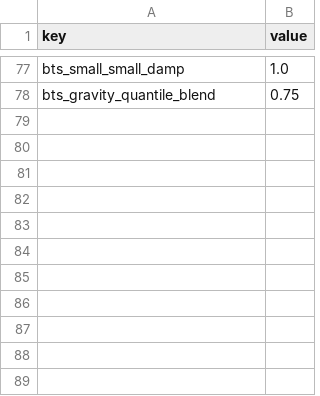
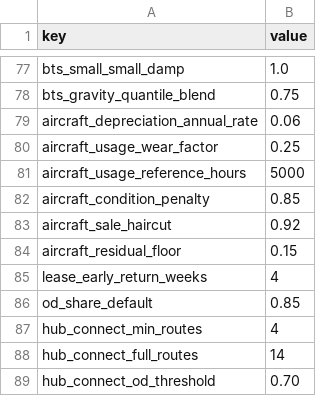
Before and after one commit to quanquejztr/airside_machine, a CSV file: data/financial_constants.csv, drawn as a sheet; only a part is shown, gaps mark what is left out.

```diff
--- a/data/financial_constants.csv
+++ b/data/financial_constants.csv
@@ -78 +78,12 @@ bts_small_small_damp,1.0
 bts_gravity_quantile_blend,0.75
+aircraft_depreciation_annual_rate,0.06
+aircraft_usage_wear_factor,0.25
+aircraft_usage_reference_hours,5000
+aircraft_condition_penalty,0.85
+aircraft_sale_haircut,0.92
+aircraft_residual_floor,0.15
+lease_early_return_weeks,4
+od_share_default,0.85
+hub_connect_min_routes,4
+hub_connect_full_routes,14
+hub_connect_od_threshold,0.70
```
Also changed, not shown: 15 other files.
